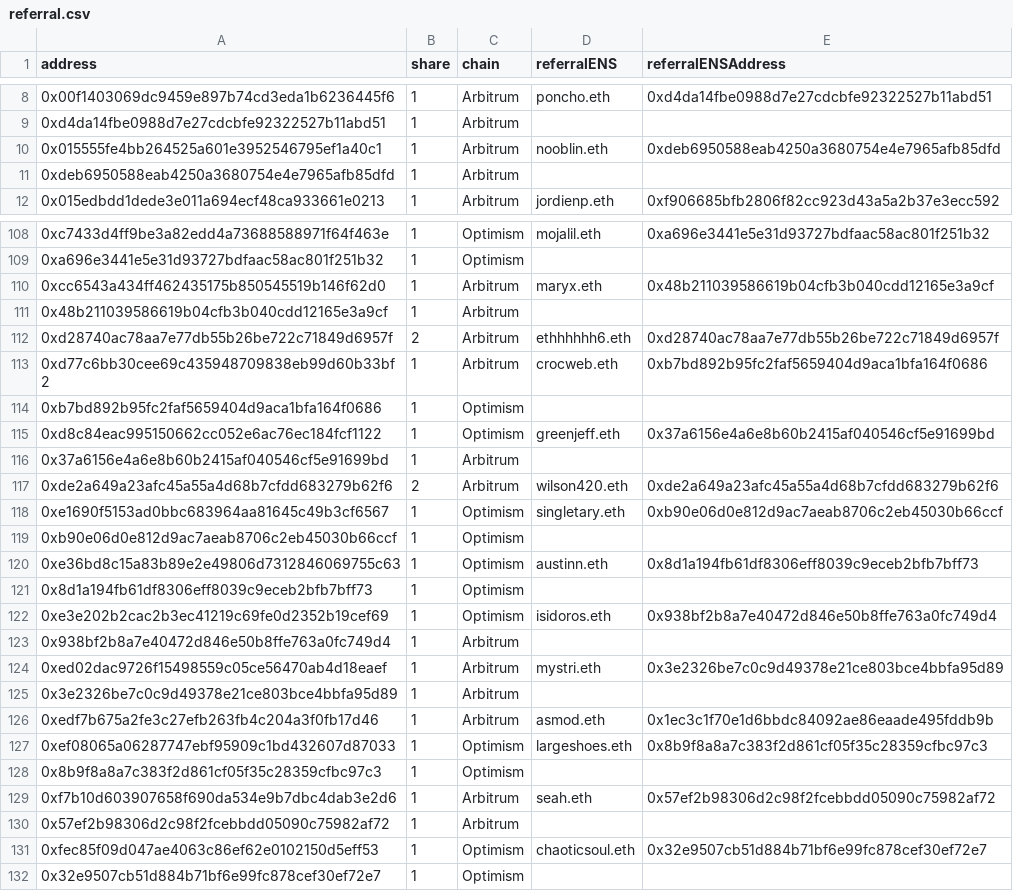
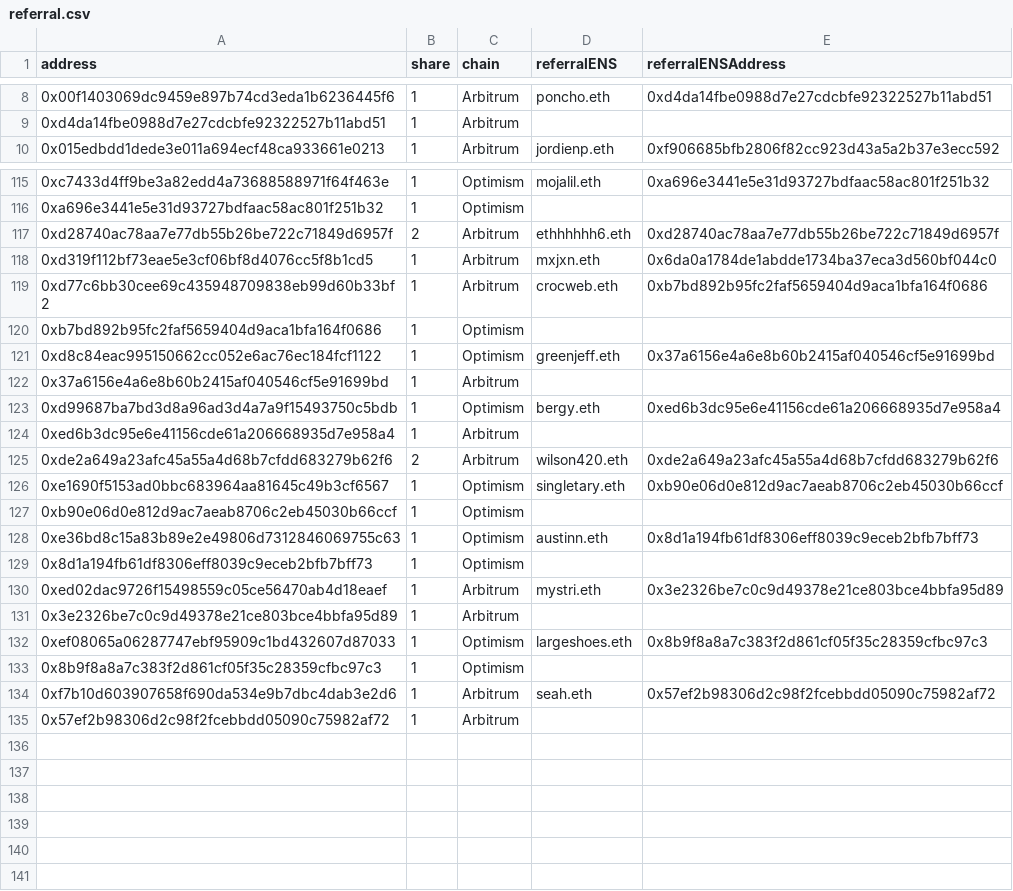
Before and after one commit to Promethios-Fire/airdrop-0, a CSV file: csv/referral.csv, drawn as a sheet; only a part is shown, gaps mark what is left out; the diff covers the shown part only.

```diff
--- a/csv/referral.csv
+++ b/csv/referral.csv
@@ -9,4 +9,2 @@ address,share,chain,referralENS,referralENSAddress
 0xd4da14fbe0988d7e27cdcbfe92322527b11abd51,1,Arbitrum,,
-0x015555fe4bb264525a601e3952546795ef1a40c1,1,Arbitrum,nooblin.eth,0xdeb6950588eab4250a3680754e4e7965afb85dfd
-0xdeb6950588eab4250a3680754e4e7965afb85dfd,1,Arbitrum,,
 0x015edbdd1dede3e011a694ecf48ca933661e0213,1,Arbitrum,jordienp.eth,0xf906685bfb2806f82cc923d43a5a2b37e3ecc592
@@ -109,5 +116,4 @@ address,share,chain,referralENS,referralENSAddress
 0xa696e3441e5e31d93727bdfaac58ac801f251b32,1,Optimism,,
-0xcc6543a434ff462435175b850545519b146f62d0,1,Arbitrum,maryx.eth,0x48b211039586619b04cfb3b040cdd12165e3a9cf
-0x48b211039586619b04cfb3b040cdd12165e3a9cf,1,Arbitrum,,
 0xd28740ac78aa7e77db55b26be722c71849d6957f,2,Arbitrum,ethhhhhh6.eth,0xd28740ac78aa7e77db55b26be722c71849d6957f
+0xd319f112bf73eae5e3cf06bf8d4076cc5f8b1cd5,1,Arbitrum,mxjxn.eth,0x6da0a1784de1abdde1734ba37eca3d560bf044c0
 0xd77c6bb30cee69c435948709838eb99d60b33bf2,1,Arbitrum,crocweb.eth,0xb7bd892b95fc2faf5659404d9aca1bfa164f0686
@@ -116,2 +122,4 @@ address,share,chain,referralENS,referralENSAddress
 0x37a6156e4a6e8b60b2415af040546cf5e91699bd,1,Arbitrum,,
+0xd99687ba7bd3d8a96ad3d4a7a9f15493750c5bdb,1,Optimism,bergy.eth,0xed6b3dc95e6e41156cde61a206668935d7e958a4
+0xed6b3dc95e6e41156cde61a206668935d7e958a4,1,Arbitrum,,
 0xde2a649a23afc45a55a4d68b7cfdd683279b62f6,2,Arbitrum,wilson420.eth,0xde2a649a23afc45a55a4d68b7cfdd683279b62f6
@@ -121,7 +129,4 @@ address,share,chain,referralENS,referralENSAddress
 0x8d1a194fb61df8306eff8039c9eceb2bfb7bff73,1,Optimism,,
-0xe3e202b2cac2b3ec41219c69fe0d2352b19cef69,1,Optimism,isidoros.eth,0x938bf2b8a7e40472d846e50b8ffe763a0fc749d4
-0x938bf2b8a7e40472d846e50b8ffe763a0fc749d4,1,Arbitrum,,
 0xed02dac9726f15498559c05ce56470ab4d18eaef,1,Arbitrum,mystri.eth,0x3e2326be7c0c9d49378e21ce803bce4bbfa95d89
 0x3e2326be7c0c9d49378e21ce803bce4bbfa95d89,1,Arbitrum,,
-0xedf7b675a2fe3c27efb263fb4c204a3f0fb17d46,1,Arbitrum,asmod.eth,0x1ec3c1f70e1d6bbdc84092ae86eaade495fddb9b
 0xef08065a06287747ebf95909c1bd432607d87033,1,Optimism,largeshoes.eth,0x8b9f8a8a7c383f2d861cf05f35c28359cfbc97c3
@@ -130,3 +135 @@ address,share,chain,referralENS,referralENSAddress
 0x57ef2b98306d2c98f2fcebbdd05090c75982af72,1,Arbitrum,,
-0xfec85f09d047ae4063c86ef62e0102150d5eff53,1,Optimism,chaoticsoul.eth,0x32e9507cb51d884b71bf6e99fc878cef30ef72e7
-0x32e9507cb51d884b71bf6e99fc878cef30ef72e7,1,Optimism,,
```
Also changed, not shown: 17 added rows, 8 removed rows and 4 edited cells elsewhere in this file, csv/unclaimedENSList.csv, 2 other files.
